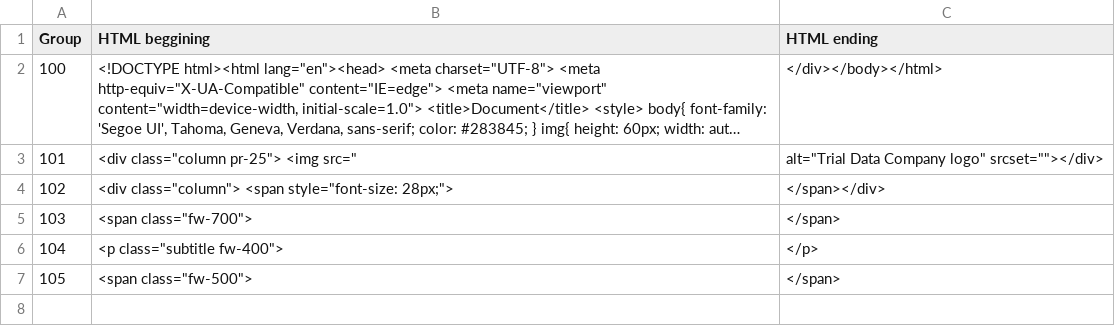
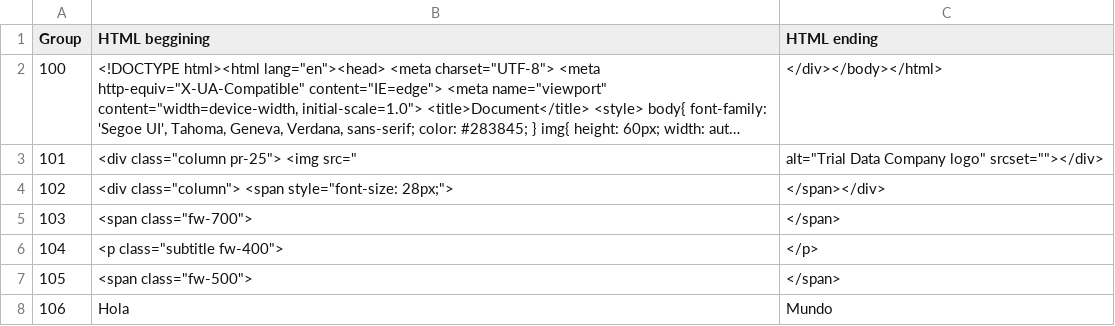
Before and after one commit to Ofrojas/files, a CSV file: HTML.csv, drawn as a sheet; long unchanged cells end in ….

Commit message:
Update HTML.csv

```diff
--- a/HTML.csv
+++ b/HTML.csv
@@ -7 +7,2 @@ Group|HTML beggining|HTML ending
 105|<span class="fw-500">|</span>
+106|Hola|Mundo
```
